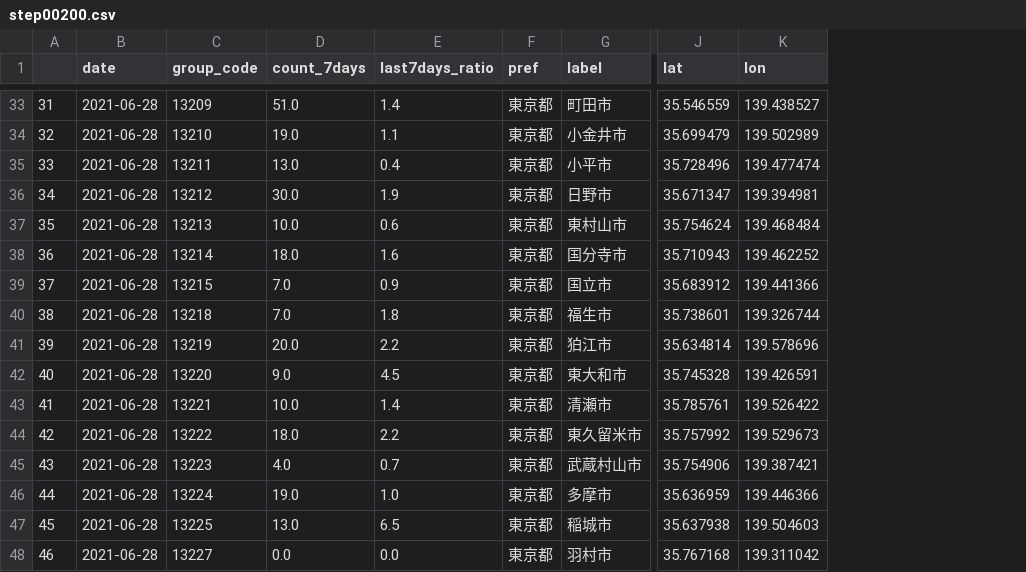
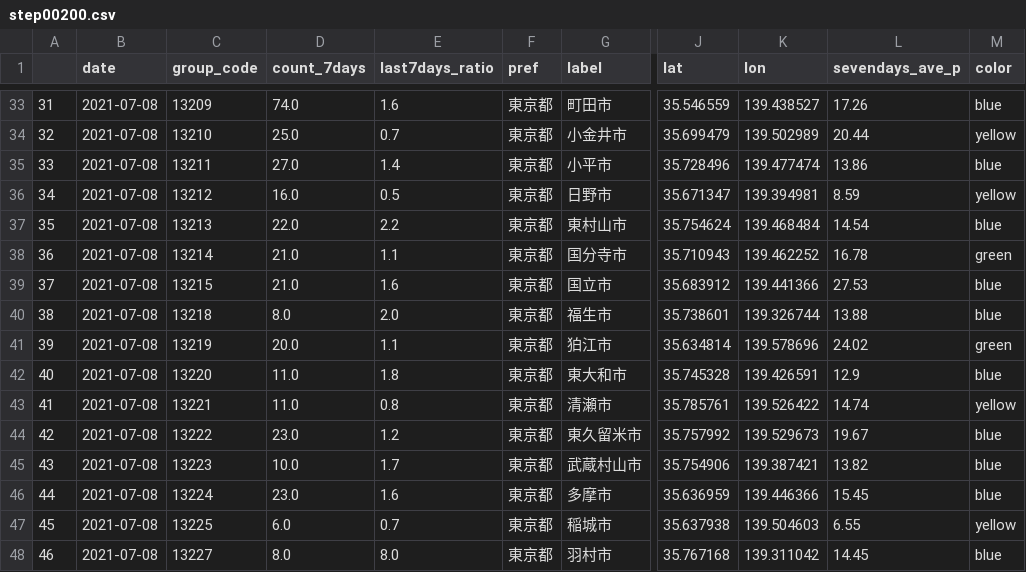
Before and after one commit to Nobukuni-Hyakutake/covid19tokyo, a CSV file: step00200.csv, drawn as a sheet; only a part is shown, gaps mark what is left out; the diff covers the shown part only; the diff names each change by its address in the sheet, - before the commit and + after, or states it on an @@ line.

```diff
--- a/step00200.csv
+++ b/step00200.csv
+column L (sevendays_ave_p), rows 33-48: 17.26 | 20.44 | 13.86 | 8.59 | 14.54 | 16.78 | 27.53 | 13.88 | 24.02 | 12.9 | 14.74 | 19.67 | 13.82 | 15.45 | 6.55 | 14.45
+column M (color), rows 33-48: blue | yellow | blue | yellow | blue | green | blue | blue | green | blue | yellow | blue | blue | blue | yellow | blue
-B33:B48 (date): 2021-06-28
+B33:B48 (date): 2021-07-08
-D33 (count_7days): 51.0
+D33 (count_7days): 74.0
-E33 (last7days_ratio): 1.4
+E33 (last7days_ratio): 1.6
-D34 (count_7days): 19.0
+D34 (count_7days): 25.0
-E34 (last7days_ratio): 1.1
+E34 (last7days_ratio): 0.7
-D35 (count_7days): 13.0
+D35 (count_7days): 27.0
-E35 (last7days_ratio): 0.4
+E35 (last7days_ratio): 1.4
-D36 (count_7days): 30.0
+D36 (count_7days): 16.0
-E36 (last7days_ratio): 1.9
+E36 (last7days_ratio): 0.5
-D37 (count_7days): 10.0
+D37 (count_7days): 22.0
-E37 (last7days_ratio): 0.6
+E37 (last7days_ratio): 2.2
-D38 (count_7days): 18.0
+D38 (count_7days): 21.0
-E38 (last7days_ratio): 1.6
+E38 (last7days_ratio): 1.1
-D39 (count_7days): 7.0
+D39 (count_7days): 21.0
-E39 (last7days_ratio): 0.9
+E39 (last7days_ratio): 1.6
-D40 (count_7days): 7.0
+D40 (count_7days): 8.0
-E40 (last7days_ratio): 1.8
+E40 (last7days_ratio): 2.0
-E41 (last7days_ratio): 2.2
+E41 (last7days_ratio): 1.1
-D42 (count_7days): 9.0
+D42 (count_7days): 11.0
-E42 (last7days_ratio): 4.5
+E42 (last7days_ratio): 1.8
-D43 (count_7days): 10.0
+D43 (count_7days): 11.0
-E43 (last7days_ratio): 1.4
+E43 (last7days_ratio): 0.8
-D44 (count_7days): 18.0
+D44 (count_7days): 23.0
-E44 (last7days_ratio): 2.2
+E44 (last7days_ratio): 1.2
-D45 (count_7days): 4.0
+D45 (count_7days): 10.0
-E45 (last7days_ratio): 0.7
+E45 (last7days_ratio): 1.7
-D46 (count_7days): 19.0
+D46 (count_7days): 23.0
-E46 (last7days_ratio): 1.0
+E46 (last7days_ratio): 1.6
-D47 (count_7days): 13.0
+D47 (count_7days): 6.0
-E47 (last7days_ratio): 6.5
+E47 (last7days_ratio): 0.7
-D48 (count_7days): 0.0
+D48 (count_7days): 8.0
-E48 (last7days_ratio): 0.0
+E48 (last7days_ratio): 8.0
```
Also changed, not shown: 116 edited cells elsewhere in this file, 8 other files.
